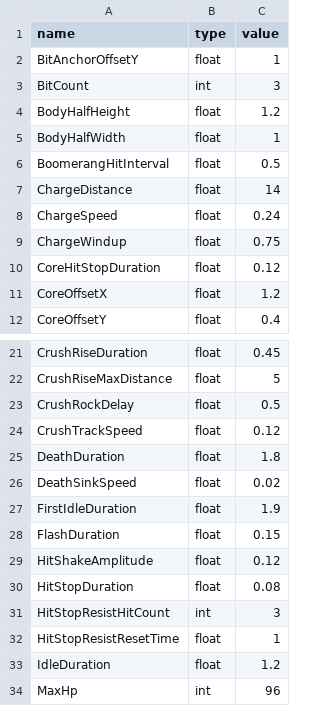
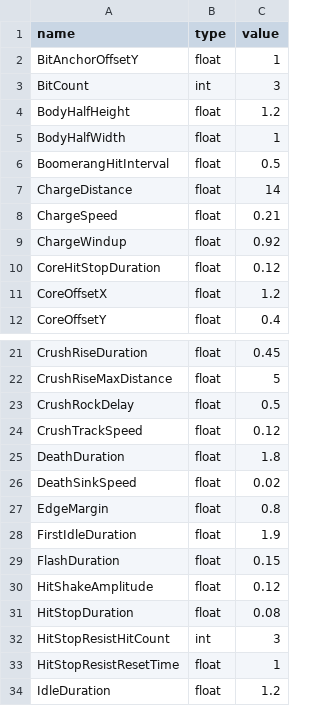
Before and after one commit to k025g1019-sys/CG3, a CSV file: Game/resources/GlobalVariables/Boss.csv, drawn as a sheet; only a part is shown, gaps mark what is left out; the shorter side is filled out with more unchanged rows.

```diff
--- a/Game/resources/GlobalVariables/Boss.csv
+++ b/Game/resources/GlobalVariables/Boss.csv
@@ -7,4 +7,4 @@ BoomerangHitInterval,float,0.5
 ChargeDistance,float,14
-ChargeSpeed,float,0.24
-ChargeWindup,float,0.75
+ChargeSpeed,float,0.21
+ChargeWindup,float,0.92
 CoreHitStopDuration,float,0.12
@@ -26,2 +26,3 @@ DeathDuration,float,1.8
 DeathSinkSpeed,float,0.02
+EdgeMargin,float,0.8
 FirstIdleDuration,float,1.9
```
Also changed, not shown: Game/resources/GlobalVariables/Boomerang.csv, Game/resources/GlobalVariables/Player.csv, 4 other files.
